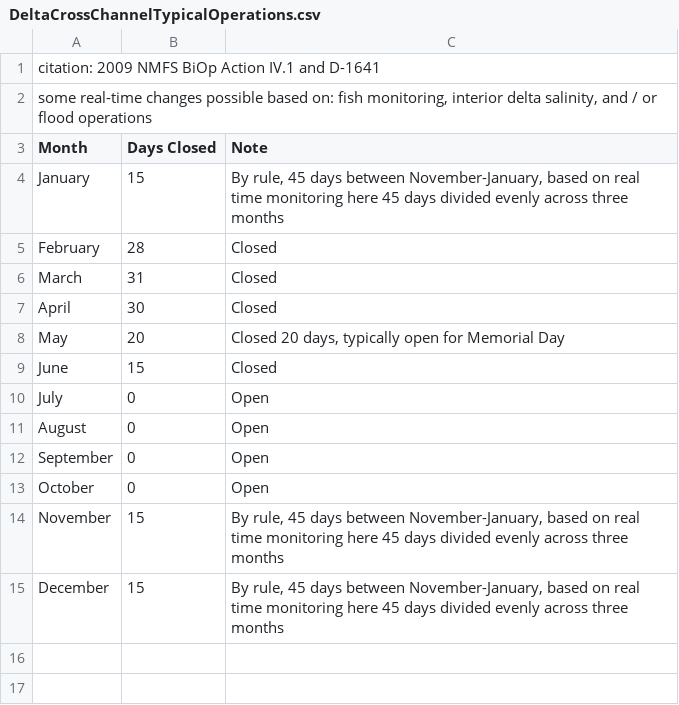
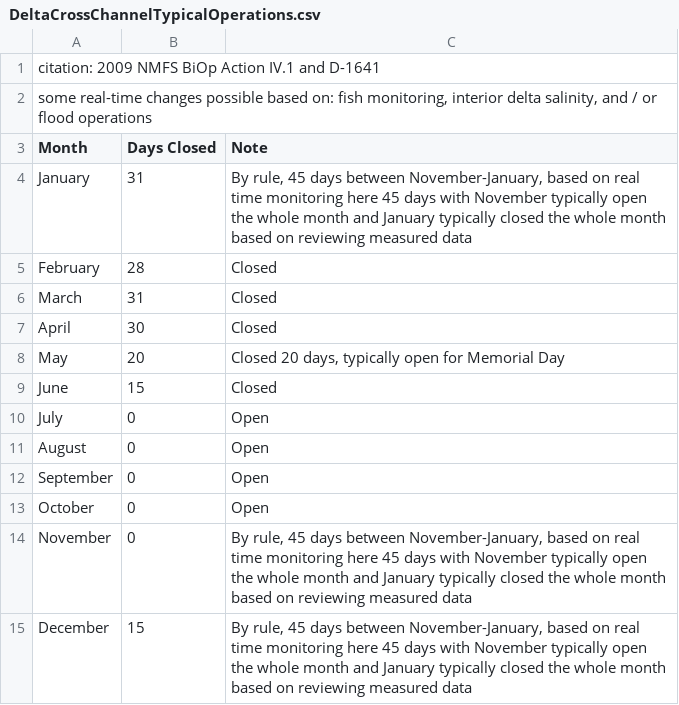
Before and after one commit to FlowWest/cvpiaFlow, a CSV file: data-raw/DeltaCrossChannelTypicalOperations.csv, drawn as a sheet.

Commit message:
delta cross channels

```diff
--- a/data-raw/DeltaCrossChannelTypicalOperations.csv
+++ b/data-raw/DeltaCrossChannelTypicalOperations.csv
@@ -3,3 +3,3 @@ citation: 2009 NMFS BiOp Action IV.1 and D-1641,,
 Month,Days Closed,Note
-January,15,"By rule, 45 days between November-January, based on real time monitoring here 45 days divided evenly across three months"
+January,31,"By rule, 45 days between November-January, based on real time monitoring here 45 days with November typically open the whole month and January typically closed the whole month based on reviewing measured data"
 February,28,Closed
@@ -13,3 +13,3 @@ September,0,Open
 October,0,Open
-November,15,"By rule, 45 days between November-January, based on real time monitoring here 45 days divided evenly across three months"
-December,15,"By rule, 45 days between November-January, based on real time monitoring here 45 days divided evenly across three months"
+November,0,"By rule, 45 days between November-January, based on real time monitoring here 45 days with November typically open the whole month and January typically closed the whole month based on reviewing measured data"
+December,15,"By rule, 45 days between November-January, based on real time monitoring here 45 days with November typically open the whole month and January typically closed the whole month based on reviewing measured data"
```
Also changed, not shown: 7 other files.
